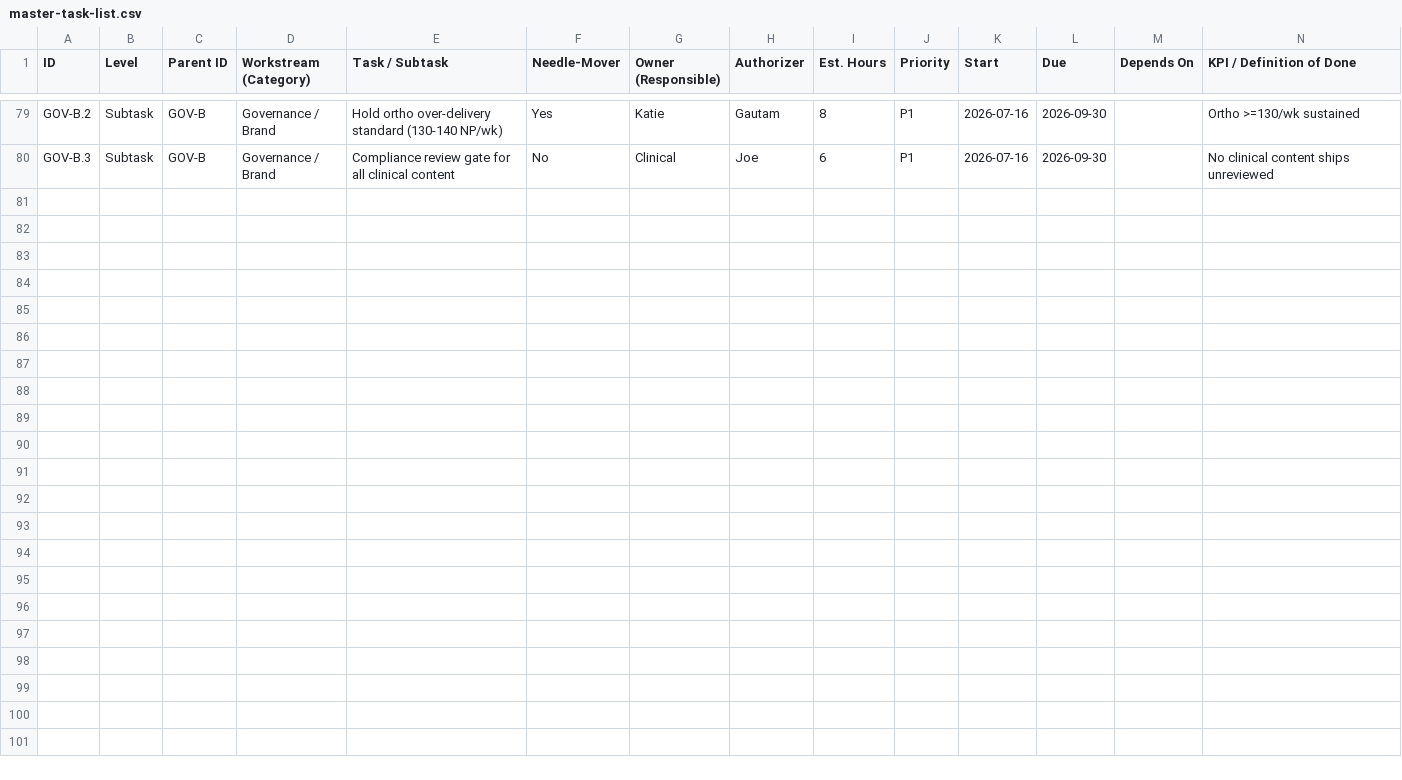
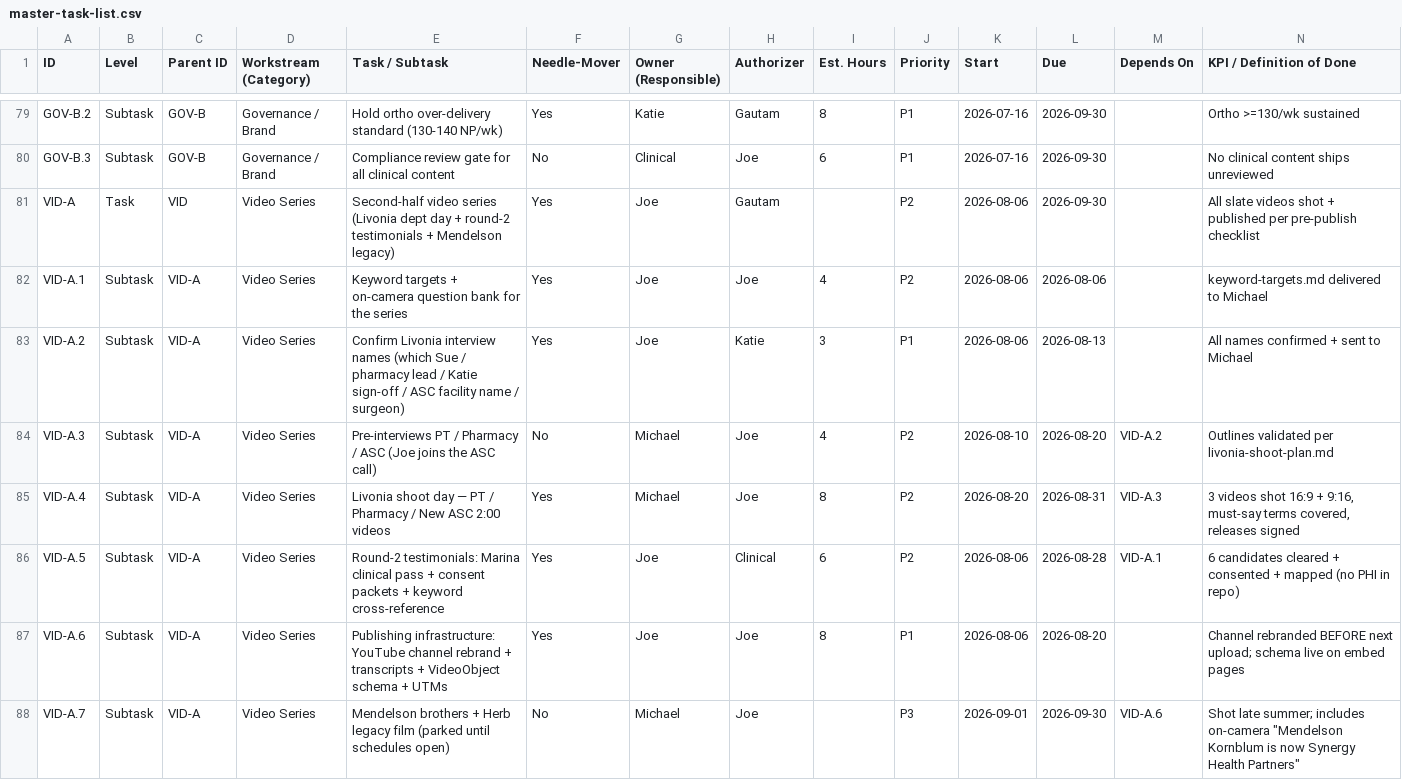
Before and after one commit to JosephAndrewMacLean/SHP, a CSV file: pm/master-task-list.csv, drawn as a sheet; only a part is shown, gaps mark what is left out; rows hold the shown columns only; the diff names each change by its address in the sheet, - before the commit and + after, or states it on an @@ line.

```diff
--- a/pm/master-task-list.csv
+++ b/pm/master-task-list.csv
+row 81: VID-A | Task | VID | Video Series | Second-half video series (Livonia dept day + round-2 testimonials + Mendelson legacy) | Yes | Joe | Gautam |  | P2 | 2026-08-06 | 2026-09-30 |  | All slate videos shot + published per pre-publish checklist
+row 82: VID-A.1 | Subtask | VID-A | Video Series | Keyword targets + on-camera question bank for the series | Yes | Joe | Joe | 4 | P2 | 2026-08-06 | 2026-08-06 |  | keyword-targets.md delivered to Michael
+row 83: VID-A.2 | Subtask | VID-A | Video Series | Confirm Livonia interview names (which Sue / pharmacy lead / Katie sign-off / ASC facility name / surgeon) | Yes | Joe | Katie | 3 | P1 | 2026-08-06 | 2026-08-13 |  | All names confirmed + sent to Michael
+row 84: VID-A.3 | Subtask | VID-A | Video Series | Pre-interviews PT / Pharmacy / ASC (Joe joins the ASC call) | No | Michael | Joe | 4 | P2 | 2026-08-10 | 2026-08-20 | VID-A.2 | Outlines validated per livonia-shoot-plan.md
+row 85: VID-A.4 | Subtask | VID-A | Video Series | Livonia shoot day — PT / Pharmacy / New ASC 2:00 videos | Yes | Michael | Joe | 8 | P2 | 2026-08-20 | 2026-08-31 | VID-A.3 | 3 videos shot 16:9 + 9:16, must-say terms covered, releases signed
+row 86: VID-A.5 | Subtask | VID-A | Video Series | Round-2 testimonials: Marina clinical pass + consent packets + keyword cross-reference | Yes | Joe | Clinical | 6 | P2 | 2026-08-06 | 2026-08-28 | VID-A.1 | 6 candidates cleared + consented + mapped (no PHI in repo)
+row 87: VID-A.6 | Subtask | VID-A | Video Series | Publishing infrastructure: YouTube channel rebrand + transcripts + VideoObject schema + UTMs | Yes | Joe | Joe | 8 | P1 | 2026-08-06 | 2026-08-20 |  | Channel rebranded BEFORE next upload; schema live on embed pages
+row 88: VID-A.7 | Subtask | VID-A | Video Series | Mendelson brothers + Herb legacy film (parked until schedules open) | No | Michael | Joe |  | P3 | 2026-09-01 | 2026-09-30 | VID-A.6 | Shot late summer; includes on-camera "Mendelson Kornblum is now Synergy Health Partners"
```
Also changed, not shown: 5 other files.
